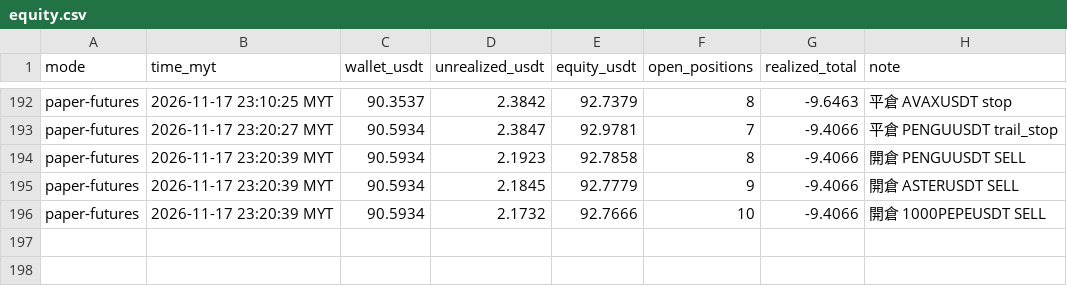
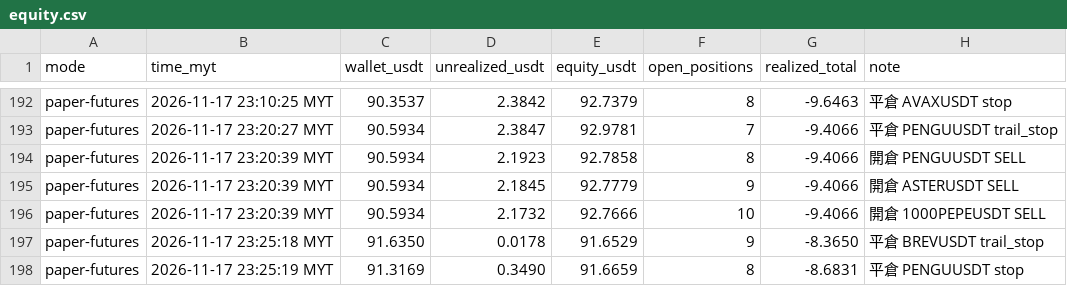
Before and after one commit to allenzeng060-lgtm/trade-dashboard, a CSV file: data/ledgers/trading-journal/futures_hf15m/equity.csv, drawn as a sheet; only a part is shown, gaps mark what is left out.

```diff
--- a/data/ledgers/trading-journal/futures_hf15m/equity.csv
+++ b/data/ledgers/trading-journal/futures_hf15m/equity.csv
@@ -196 +196,3 @@ paper-futures,2026-11-17 23:20:39 MYT,90.5934,2.1845,92.7779,9,-9.4066,開倉 AS
 paper-futures,2026-11-17 23:20:39 MYT,90.5934,2.1732,92.7666,10,-9.4066,開倉 1000PEPEUSDT SELL
+paper-futures,2026-11-17 23:25:18 MYT,91.6350,0.0178,91.6529,9,-8.3650,平倉 BREVUSDT trail_stop
+paper-futures,2026-11-17 23:25:19 MYT,91.3169,0.3490,91.6659,8,-8.6831,平倉 PENGUUSDT stop
```
Also changed, not shown: data/ledgers/trading-journal/experiment/equity.csv, data/ledgers/trading-journal/futures_hf15m/trades.csv, 19 other files.
